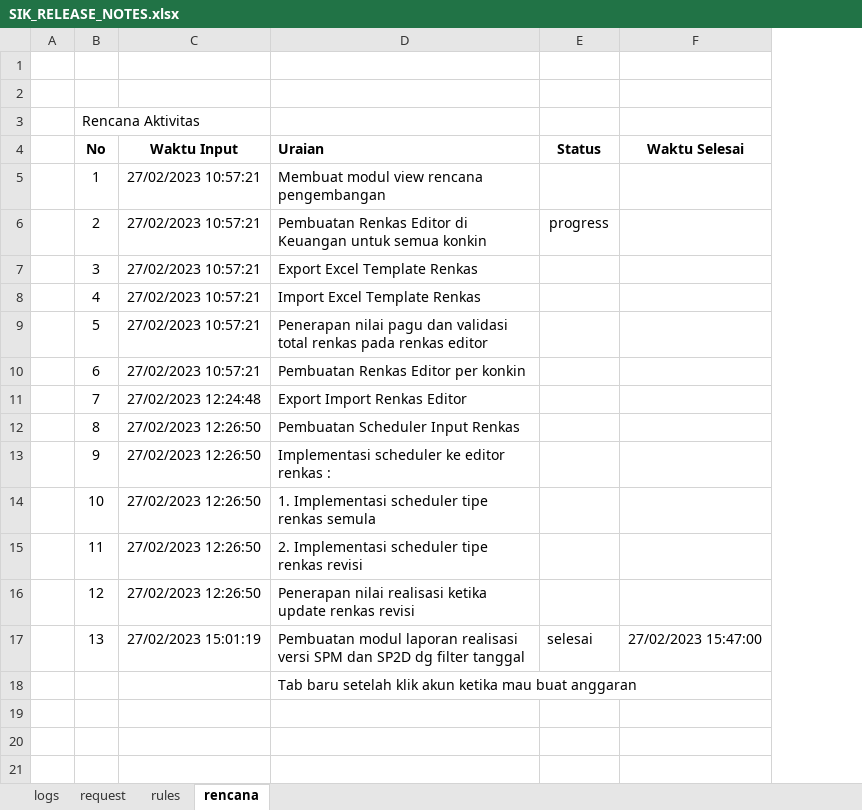
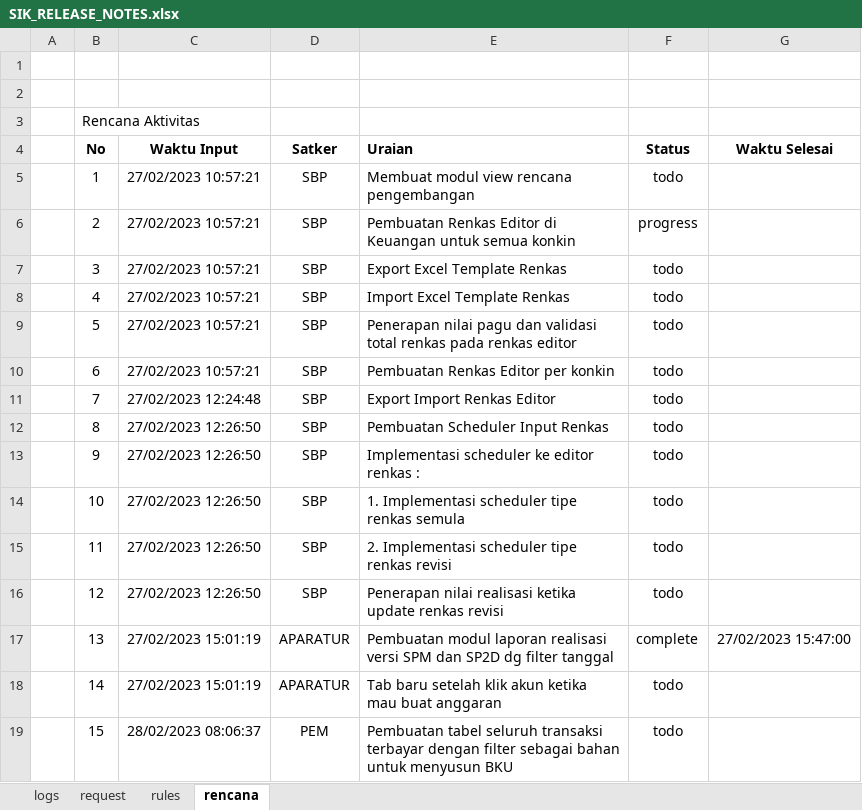
Before and after one commit to Faridalim/sik_release_note, an Excel workbook: SIK_RELEASE_NOTES.xlsx, sheet rencana, drawn as a sheet; values as stored, in another font and other column widths than the file's, no borders; removed rows and columns are numbered as before the commit, all else as after; the diff names each change by its address in the sheet, - before the commit and + after, or states it on an @@ line.

Commit message:
add rencana aktivitas

```diff
--- a/SIK_RELEASE_NOTES.xlsx (sheet rencana)
+++ b/SIK_RELEASE_NOTES.xlsx (sheet rencana)
+column D (Satker), rows 5-17: SBP | SBP | SBP | SBP | SBP | SBP | SBP | SBP | SBP | SBP | SBP | SBP | APARATUR
-F5 (Status): (empty)
+F5 (Status): todo
-F7:F16 (Status): (empty)
+F7:F16 (Status): todo
-F17 (Status): selesai
+F17 (Status): complete
-row 18:  |  |  | Tab baru setelah klik akun ketika mau buat anggaran
+row 18:  | 14 | 27/02/2023 15:01:19 | APARATUR | Tab baru setelah klik akun ketika mau buat anggaran | todo
+row 19:  | 15 | 28/02/2023 08:06:37 | PEM | Pembuatan tabel seluruh transaksi terbayar dengan filter sebagai bahan untuk menyusun BKU | todo
```
Also changed, not shown: sheet logs.
